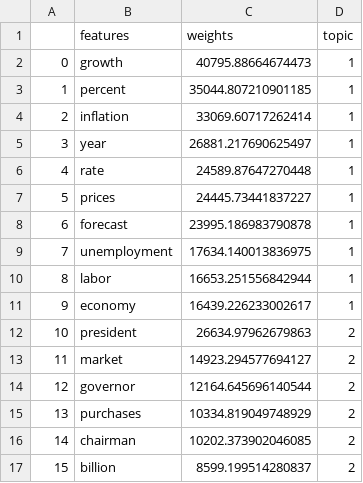
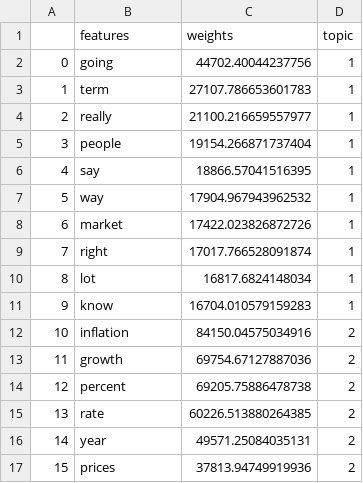
Before and after one commit to erialc-cal/NLP-FOMC, a CSV file: LDA_qje/Results/df_5_topics_10_topwords.csv, drawn as a sheet; only a part is shown; the diff covers the shown part only.

```diff
--- a/LDA_qje/Results/df_5_topics_10_topwords.csv
+++ b/LDA_qje/Results/df_5_topics_10_topwords.csv
@@ -1,17 +1,17 @@
 ,features,weights,topic
-0,growth,40795.88664674473,1
-1,percent,35044.807210901185,1
-2,inflation,33069.60717262414,1
-3,year,26881.217690625497,1
-4,rate,24589.87647270448,1
-5,prices,24445.73441837227,1
-6,forecast,23995.186983790878,1
-7,unemployment,17634.140013836975,1
-8,labor,16653.251556842944,1
-9,economy,16439.226233002617,1
-10,president,26634.97962679863,2
-11,market,14923.294577694127,2
-12,governor,12164.645696140544,2
-13,purchases,10334.819049748929,2
-14,chairman,10202.373902046085,2
-15,billion,8599.199514280837,2
+0,going,44702.40044237756,1
+1,term,27107.786653601783,1
+2,really,21100.216659557977,1
+3,people,19154.266871737404,1
+4,say,18866.57041516395,1
+5,way,17904.967943962532,1
+6,market,17422.023826872726,1
+7,right,17017.766528091874,1
+8,lot,16817.6824148034,1
+9,know,16704.010579159283,1
+10,inflation,84150.04575034916,2
+11,growth,69754.67127887036,2
+12,percent,69205.75886478738,2
+13,rate,60226.513880264385,2
+14,year,49571.25084035131,2
+15,prices,37813.94749919936,2
```
Also changed, not shown: 68 edited cells elsewhere in this file, 11 other files.
